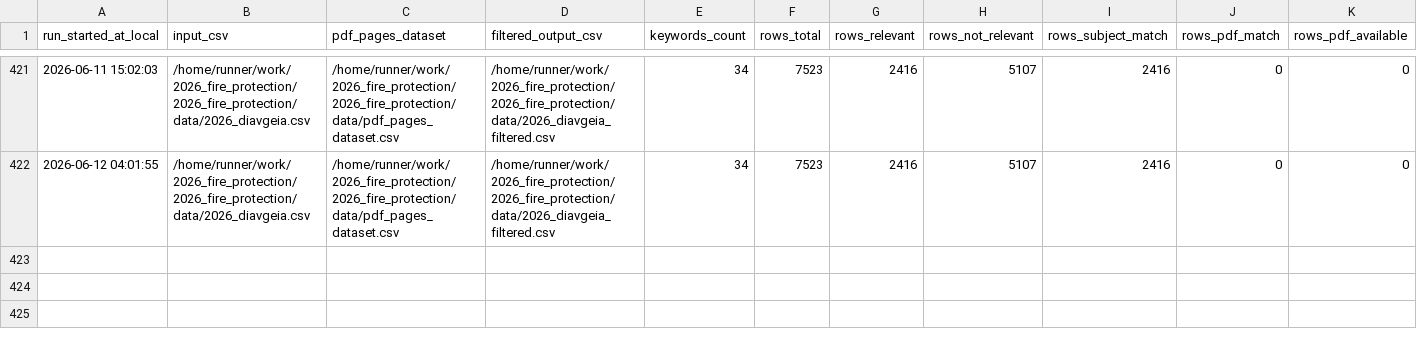
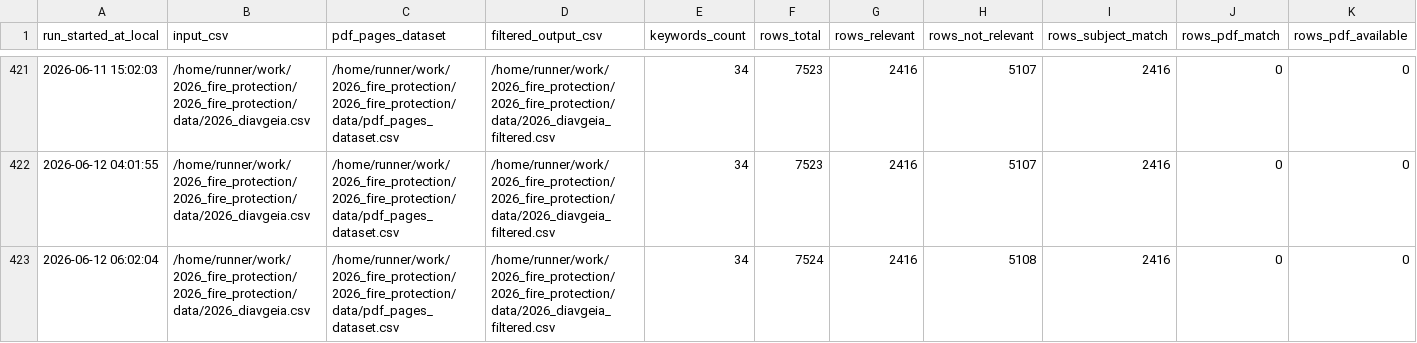
Before and after one commit to troboukis/2026_fire_protection, a CSV file: logs/relevance_filter_runs.csv, drawn as a sheet; only a part is shown, gaps mark what is left out; rows hold the shown columns only; the diff names each change by its address in the sheet, - before the commit and + after, or states it on an @@ line.

```diff
--- a/logs/relevance_filter_runs.csv
+++ b/logs/relevance_filter_runs.csv
+row 423: 2026-06-12 06:02:04 | /home/runner/work/2026_fire_protection/2026_fire_protection/data/2026_diavgeia.csv | /home/runner/work/2026_fire_protection/2026_fire_protection/data/pdf_pages_dataset.csv | /home/runner/work/2026_fire_protection/2026_fire_protection/data/2026_diavgeia_filtered.csv | 34 | 7524 | 2416 | 5108 | 2416 | 0 | 0
```
Also changed, not shown: logs/fetch_runs.csv, logs/kimdis_fetch_runs.csv, 3 other files.
